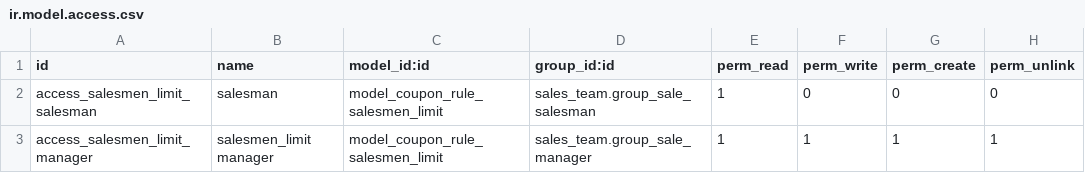
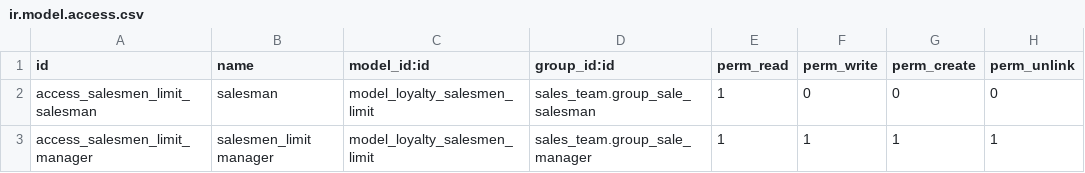
Before and after one commit to HeliconiaIO/sale-promotion, a CSV file: sale_loyalty_limit/security/ir.model.access.csv, drawn as a sheet.

Commit message:
[MIG] sale_coupon_limit: Renamed to sale_loyalty_limit + Migration to 16.0
TT44347

```diff
--- a/sale_loyalty_limit/security/ir.model.access.csv
+++ b/sale_loyalty_limit/security/ir.model.access.csv
@@ -1,3 +1,3 @@
 id,name,model_id:id,group_id:id,perm_read,perm_write,perm_create,perm_unlink
-access_salesmen_limit_salesman,salesman,model_coupon_rule_salesmen_limit,sales_team.group_sale_salesman,1,0,0,0
-access_salesmen_limit_manager,salesmen_limit manager,model_coupon_rule_salesmen_limit,sales_team.group_sale_manager,1,1,1,1
+access_salesmen_limit_salesman,salesman,model_loyalty_salesmen_limit,sales_team.group_sale_salesman,1,0,0,0
+access_salesmen_limit_manager,salesmen_limit manager,model_loyalty_salesmen_limit,sales_team.group_sale_manager,1,1,1,1
```
Also changed, not shown: 13 other files.
